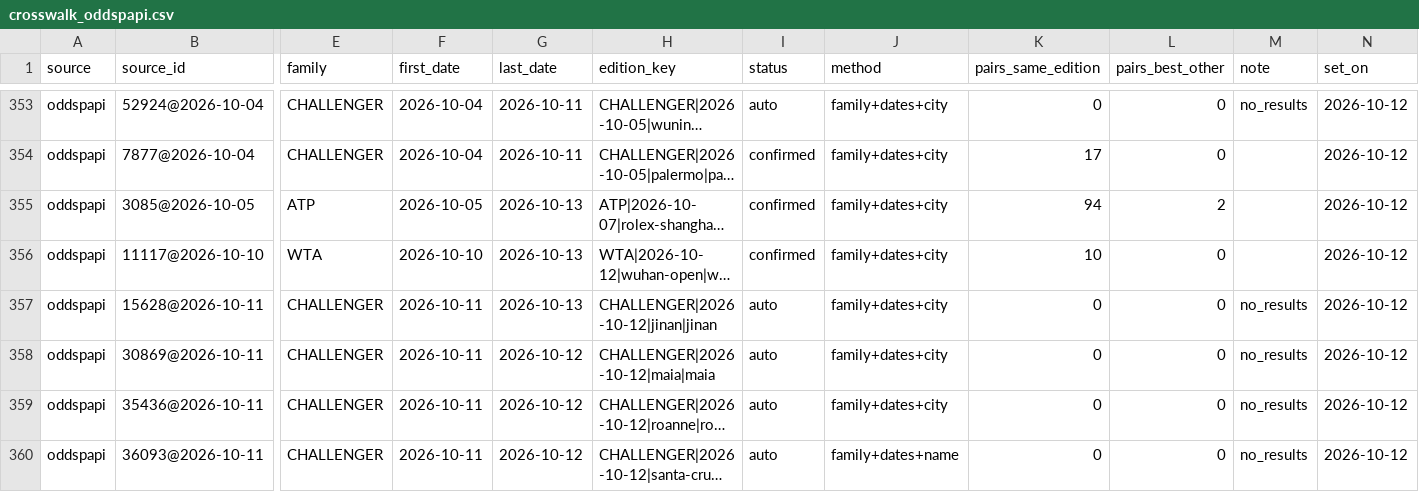
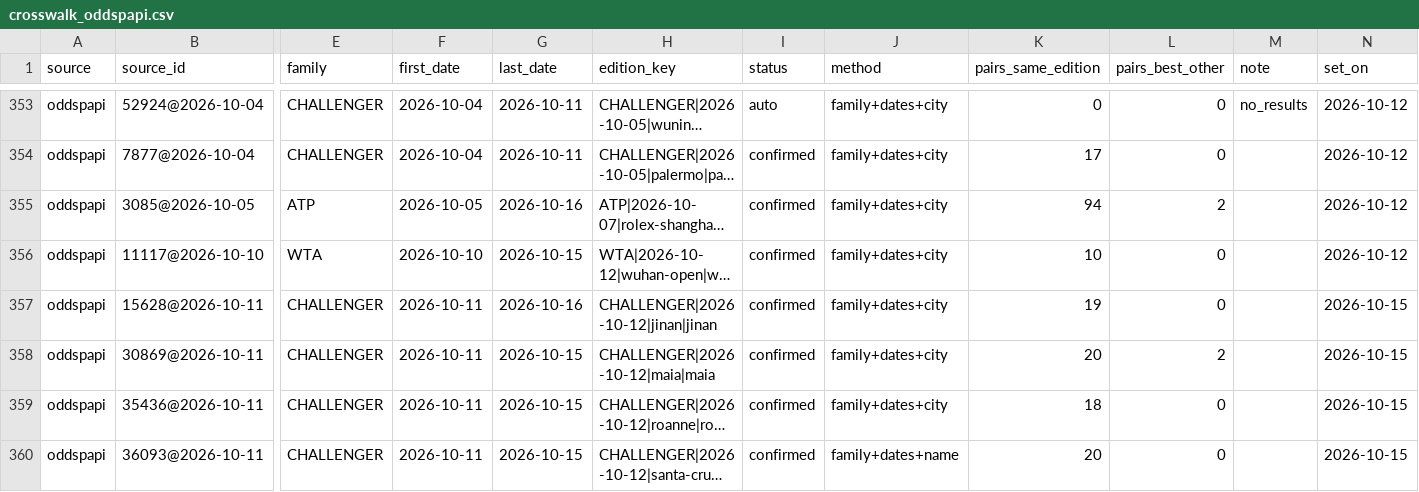
Before and after one commit to emarti13/Tennis_Quant_Lab_V5, a CSV file: context_registry/master_schedule/crosswalk_oddspapi.csv, drawn as a sheet; only a part is shown, gaps mark what is left out; long unchanged cells end in …; the diff covers the shown part only; the diff names each change by its address in the sheet, - before the commit and + after, or states it on an @@ line.

```diff
--- a/context_registry/master_schedule/crosswalk_oddspapi.csv
+++ b/context_registry/master_schedule/crosswalk_oddspapi.csv
-G355 (last_date): 2026-10-13
+G355 (last_date): 2026-10-16
-G356 (last_date): 2026-10-13
+G356 (last_date): 2026-10-15
-G357 (last_date): 2026-10-13
+G357 (last_date): 2026-10-16
-I357:I360 (status): auto
+I357:I360 (status): confirmed
-K357 (pairs_same_edition): 0
+K357 (pairs_same_edition): 19
-M357:M360 (note): no_results
+M357:M360 (note): (empty)
-N357:N360 (set_on): 2026-10-12
+N357:N360 (set_on): 2026-10-15
-G358:G360 (last_date): 2026-10-12
+G358:G360 (last_date): 2026-10-15
-K358 (pairs_same_edition): 0
+K358 (pairs_same_edition): 20
-L358 (pairs_best_other): 0
+L358 (pairs_best_other): 2
-K359 (pairs_same_edition): 0
+K359 (pairs_same_edition): 18
-K360 (pairs_same_edition): 0
+K360 (pairs_same_edition): 20
```
Also changed, not shown: 37 edited cells elsewhere in this file, context_registry/master_schedule/crosswalk_tennismylife.csv, context_registry/master_schedule/reconciliation/2026/confirmation.csv, 15 other files.
